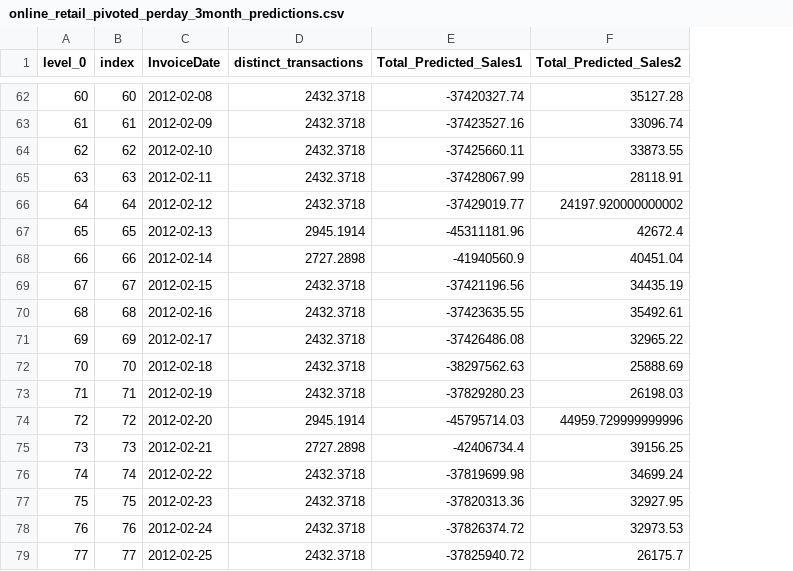
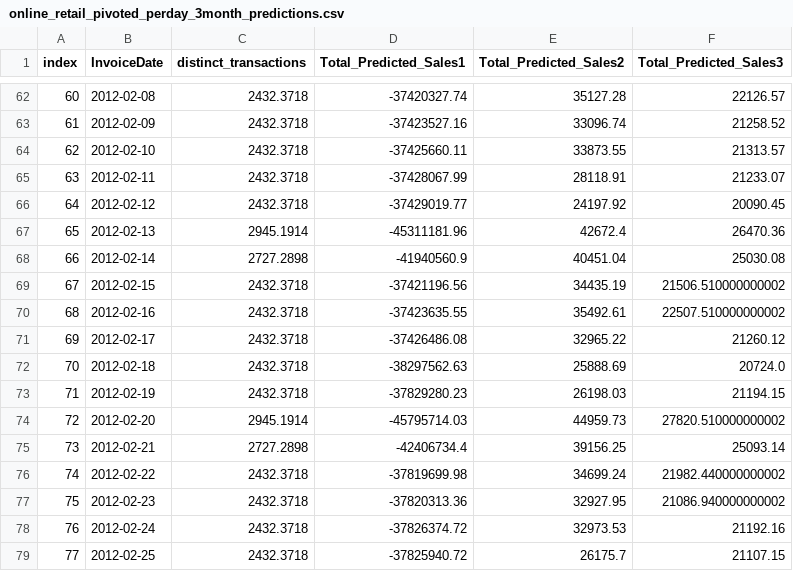
Before and after one commit to alvcantu/webapp_portfolio, a CSV file: online_retail/online_retail_pivoted_perday_3month_predictions.csv, drawn as a sheet; only a part is shown, gaps mark what is left out; removed rows and columns are numbered as before the commit, all else as after; the diff covers the shown part only; the diff names each change by its address in the sheet, - before the commit and + after, or states it on an @@ line.

```diff
--- a/online_retail/online_retail_pivoted_perday_3month_predictions.csv
+++ b/online_retail/online_retail_pivoted_perday_3month_predictions.csv
-column A (level_0), rows 62-79: 60 | 61 | 62 | 63 | 64 | 65 | 66 | 67 | 68 | 69 | 70 | 71 | 72 | 73 | 74 | 75 | 76 | 77
+column F (Total_Predicted_Sales3), rows 62-79: 22126.57 | 21258.52 | 21313.57 | 21233.07 | 20090.45 | 26470.36 | 25030.08 | 21506.510000000002 | 22507.510000000002 | 21260.12 | 20724.0 | 21194.15 | 27820.510000000002 | 25093.14 | 21982.440000000002 | 21086.940000000002 | 21192.16 | 21107.15
-E66 (Total_Predicted_Sales2): 24197.920000000002
+E66 (Total_Predicted_Sales2): 24197.92
-E74 (Total_Predicted_Sales2): 44959.729999999996
+E74 (Total_Predicted_Sales2): 44959.73
```
Also changed, not shown: 6 edited cells elsewhere in this file, stocks/etl/raw_company_list_url.csv, 25 other files.
